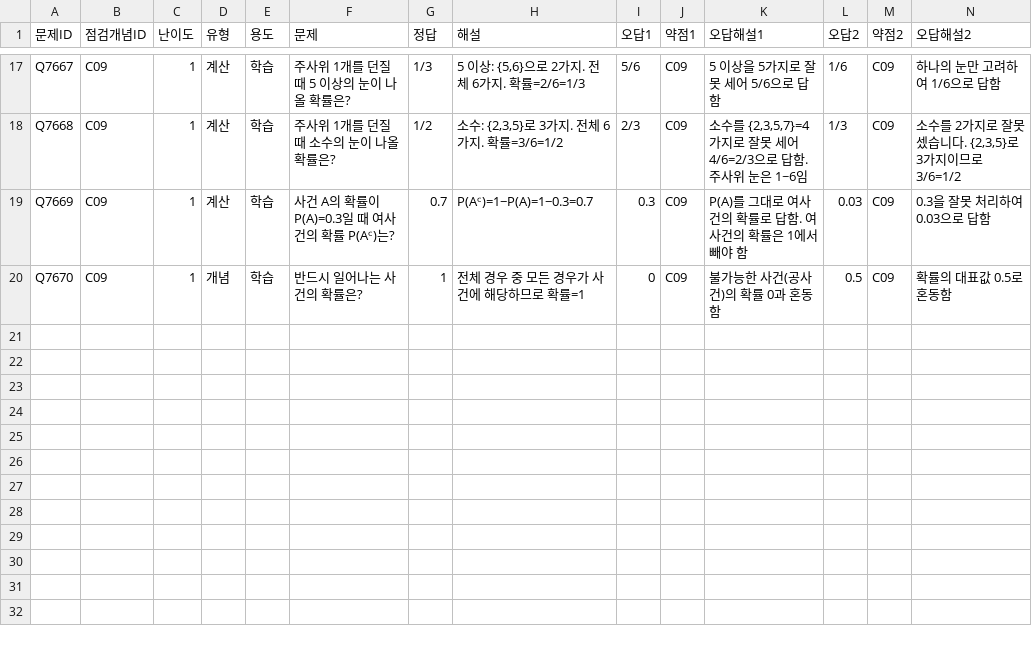
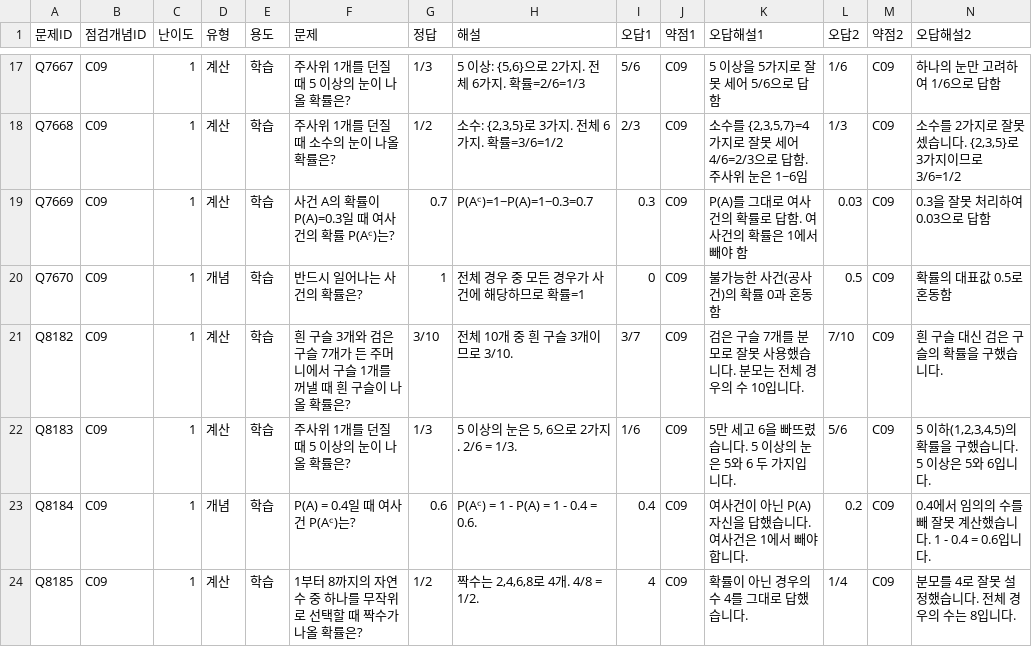
Before and after one commit to wataryu00-boop/math-diagnostic, a CSV file: problems/C09/1.csv, drawn as a sheet; only a part is shown, gaps mark what is left out; rows hold the shown columns only; the diff names each change by its address in the sheet, - before the commit and + after, or states it on an @@ line.

```diff
--- a/problems/C09/1.csv
+++ b/problems/C09/1.csv
+row 21: Q8182 | C09 | 1 | 계산 | 학습 | 흰 구슬 3개와 검은 구슬 7개가 든 주머니에서 구슬 1개를 꺼낼 때 흰 구슬이 나올 확률은? | 3/10 | 전체 10개 중 흰 구슬 3개이므로 3/10. | 3/7 | C09 | 검은 구슬 7개를 분모로 잘못 사용했습니다. 분모는 전체 경우의 수 10입니다. | 7/10 | C09 | 흰 구슬 대신 검은 구슬의 확률을 구했습니다.
+row 22: Q8183 | C09 | 1 | 계산 | 학습 | 주사위 1개를 던질 때 5 이상의 눈이 나올 확률은? | 1/3 | 5 이상의 눈은 5, 6으로 2가지. 2/6 = 1/3. | 1/6 | C09 | 5만 세고 6을 빠뜨렸습니다. 5 이상의 눈은 5와 6 두 가지입니다. | 5/6 | C09 | 5 이하(1,2,3,4,5)의 확률을 구했습니다. 5 이상은 5와 6입니다.
+row 23: Q8184 | C09 | 1 | 개념 | 학습 | P(A) = 0.4일 때 여사건 P(Aᶜ)는? | 0.6 | P(Aᶜ) = 1 - P(A) = 1 - 0.4 = 0.6. | 0.4 | C09 | 여사건이 아닌 P(A) 자신을 답했습니다. 여사건은 1에서 빼야 합니다. | 0.2 | C09 | 0.4에서 임의의 수를 빼 잘못 계산했습니다. 1 - 0.4 = 0.6입니다.
+row 24: Q8185 | C09 | 1 | 계산 | 학습 | 1부터 8까지의 자연수 중 하나를 무작위로 선택할 때 짝수가 나올 확률은? | 1/2 | 짝수는 2,4,6,8로 4개. 4/8 = 1/2. | 4 | C09 | 확률이 아닌 경우의 수 4를 그대로 답했습니다. | 1/4 | C09 | 분모를 4로 잘못 설정했습니다. 전체 경우의 수는 8입니다.
```
Also changed, not shown: problems/C09/2.csv, problems/C10/1.csv, 16 other files.
